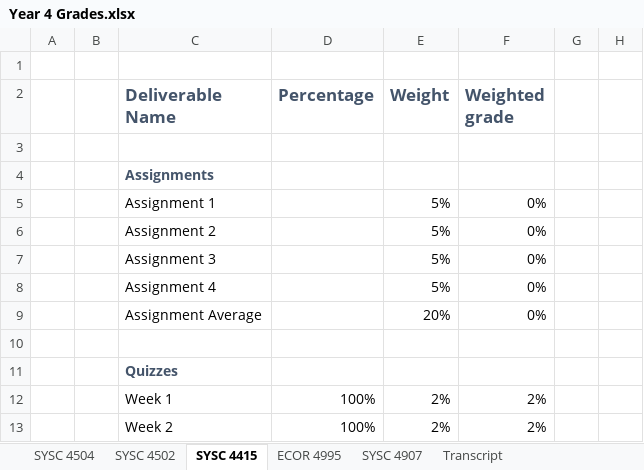
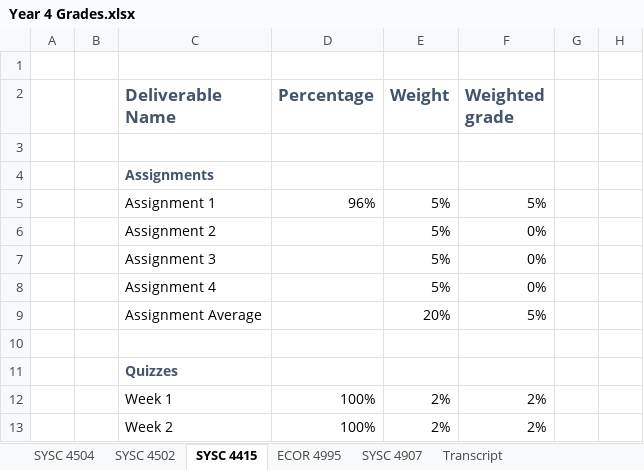
Before and after one commit to itsjustaksh/School, an Excel workbook: Year 4 Grades.xlsx, sheet SYSC 4415, drawn as a sheet; only a part is shown; values as stored, in another font and other column widths than the file's, no borders; conditional formats not drawn; the diff covers the shown part only; the diff names each change by its address in the sheet, - before the commit and + after, or states it on an @@ line.

Commit message:
Updated grades doc

```diff
--- a/Year 4 Grades.xlsx (sheet SYSC 4415)
+++ b/Year 4 Grades.xlsx (sheet SYSC 4415)
-D5 (Percentage): (empty)
+D5 (Percentage): 96%
-F5 (Weighted grade): 0%
+F5 (Weighted grade): 5%
-F9 (Weighted grade): 0%
+F9 (Weighted grade): 5%
```
Also changed, not shown: 13 edited cells elsewhere in this sheet, sheet SYSC 4504, sheet Transcript.
